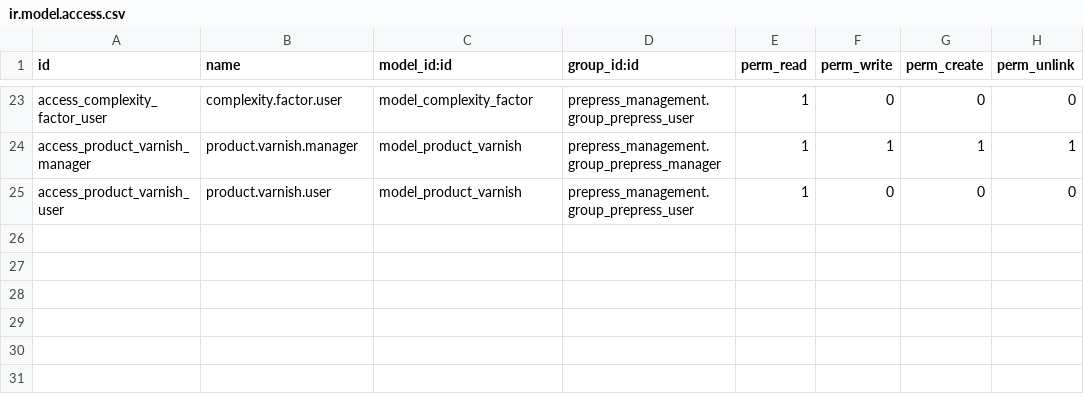
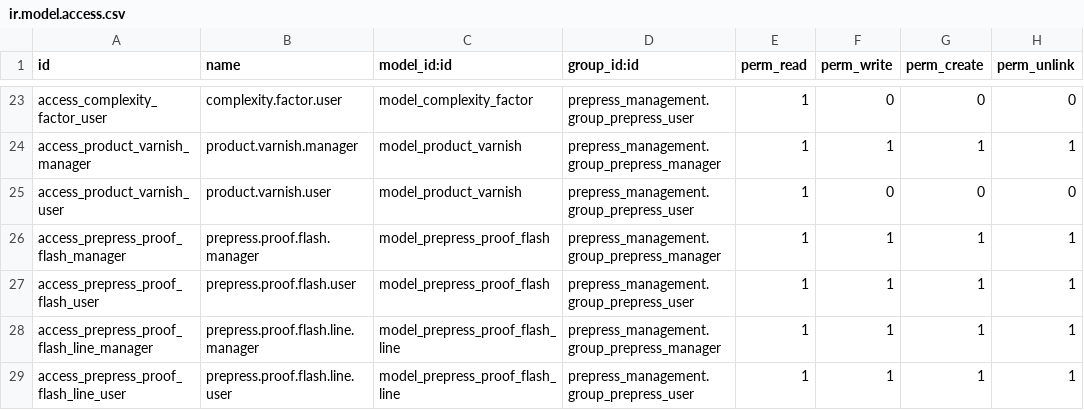
Before and after one commit to softintegration/prepress_management, a CSV file: security/ir.model.access.csv, drawn as a sheet; only a part is shown, gaps mark what is left out; the diff names each change by its address in the sheet, - before the commit and + after, or states it on an @@ line.

Commit message:
Prepress Proof:Migrate <Flash> Operation

```diff
--- a/security/ir.model.access.csv
+++ b/security/ir.model.access.csv
+row 26: access_prepress_proof_flash_manager | prepress.proof.flash.manager | model_prepress_proof_flash | prepress_management.group_prepress_manager | 1 | 1 | 1 | 1
+row 27: access_prepress_proof_flash_user | prepress.proof.flash.user | model_prepress_proof_flash | prepress_management.group_prepress_user | 1 | 1 | 1 | 1
+row 28: access_prepress_proof_flash_line_manager | prepress.proof.flash.line.manager | model_prepress_proof_flash_line | prepress_management.group_prepress_manager | 1 | 1 | 1 | 1
+row 29: access_prepress_proof_flash_line_user | prepress.proof.flash.line.user | model_prepress_proof_flash_line | prepress_management.group_prepress_user | 1 | 1 | 1 | 1
```
Also changed, not shown: 7 other files.
